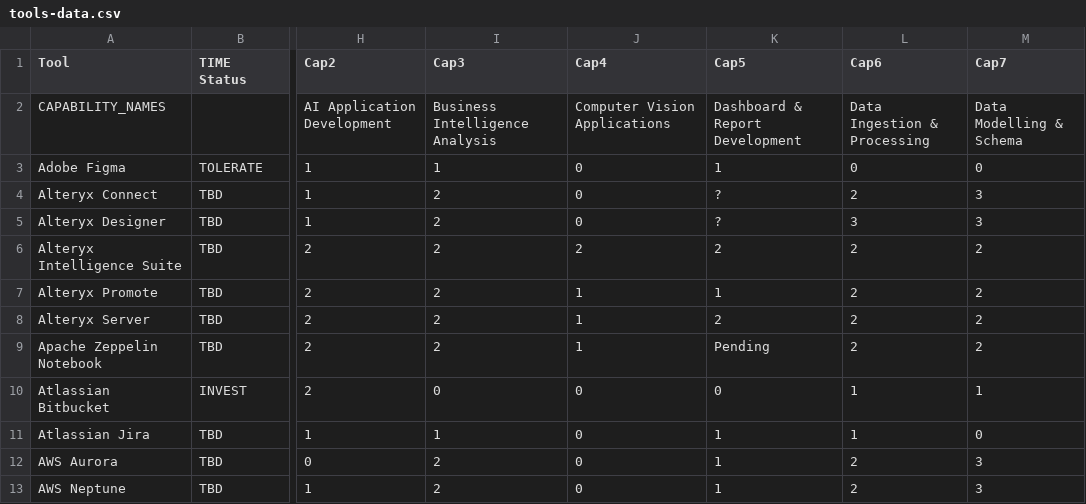
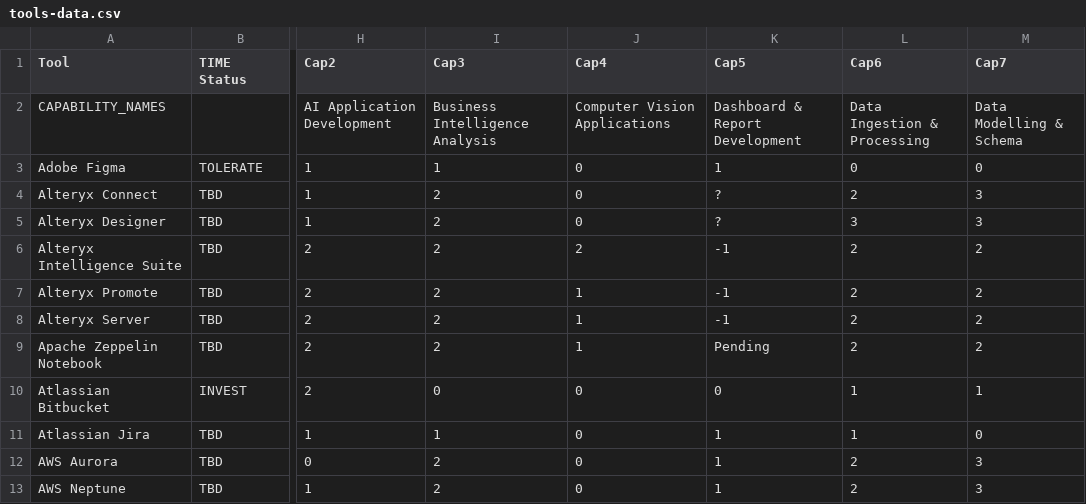
Before and after one commit to kd-gitgub/aom-confidence-tool-heatmap-v1, a CSV file: tools-data.csv, drawn as a sheet; only a part is shown, gaps mark what is left out; the diff names each change by its address in the sheet, - before the commit and + after, or states it on an @@ line.

Commit message:
Add files via upload

```diff
--- a/tools-data.csv
+++ b/tools-data.csv
-K6 (Cap5): 2
+K6 (Cap5): -1
-K7 (Cap5): 1
+K7 (Cap5): -1
-K8 (Cap5): 2
+K8 (Cap5): -1
```
